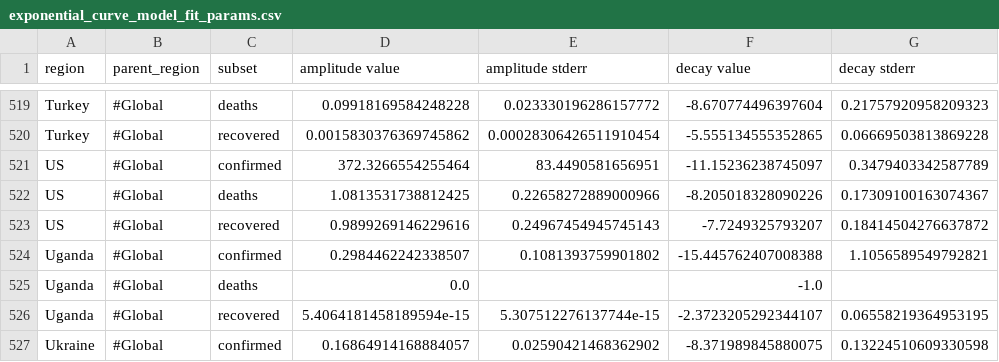
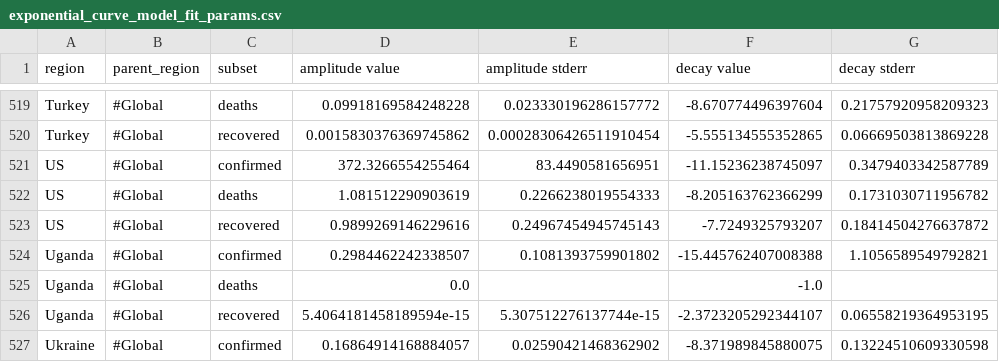
Before and after one commit to s-weigand/covid19-data-analyser, a CSV file: covid19_data_analyzer/data/JHU/exponential_curve_model_fit_params.csv, drawn as a sheet; only a part is shown, gaps mark what is left out.

```diff
--- a/covid19_data_analyzer/data/JHU/exponential_curve_model_fit_params.csv
+++ b/covid19_data_analyzer/data/JHU/exponential_curve_model_fit_params.csv
@@ -521,3 +521,3 @@ Turkey,#Global,recovered,0.0015830376369745862,0.00028306426511910454,-5.5551345
 US,#Global,confirmed,372.3266554255464,83.4490581656951,-11.15236238745097,0.3479403342587789
-US,#Global,deaths,1.0813531738812425,0.22658272889000966,-8.205018328090226,0.17309100163074367
+US,#Global,deaths,1.081512290903619,0.2266238019554333,-8.205163762366299,0.1731030711956782
 US,#Global,recovered,0.9899269146229616,0.24967454945745143,-7.7249325793207,0.18414504276637872
```
Also changed, not shown: covid19_data_analyzer/data/JHU/logistic_curve_model_fit_params.csv, covid19_data_analyzer/data/funkeinteraktiv_de/exponential_curve_model_fit_params.csv, 12 other files.
